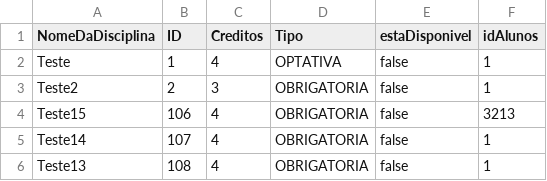
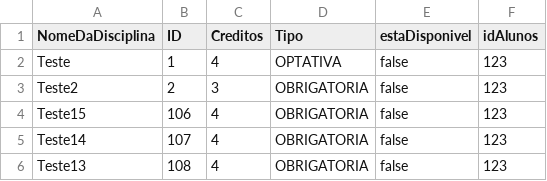
Before and after one commit to devglucas/lab_dev_01, a CSV file: code/Java/DB/Disciplinas.csv, drawn as a sheet.

```diff
--- a/code/Java/DB/Disciplinas.csv
+++ b/code/Java/DB/Disciplinas.csv
@@ -1,6 +1,6 @@
 NomeDaDisciplina,ID,Creditos,Tipo,estaDisponivel,idAlunos
-Teste,1,4,OPTATIVA,false,1
-Teste2,2,3,OBRIGATORIA,false,1
-Teste15,106,4,OBRIGATORIA,false,3213
-Teste14,107,4,OBRIGATORIA,false,1
-Teste13,108,4,OBRIGATORIA,false,1
+Teste,1,4,OPTATIVA,false,123
+Teste2,2,3,OBRIGATORIA,false,123
+Teste15,106,4,OBRIGATORIA,false,123
+Teste14,107,4,OBRIGATORIA,false,123
+Teste13,108,4,OBRIGATORIA,false,123
```
Also changed, not shown: code/Java/DB/Usuarios.csv, 7 other files.
